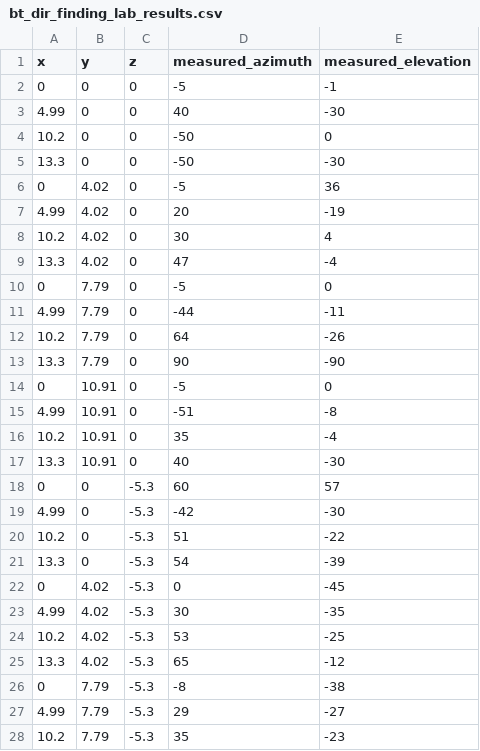
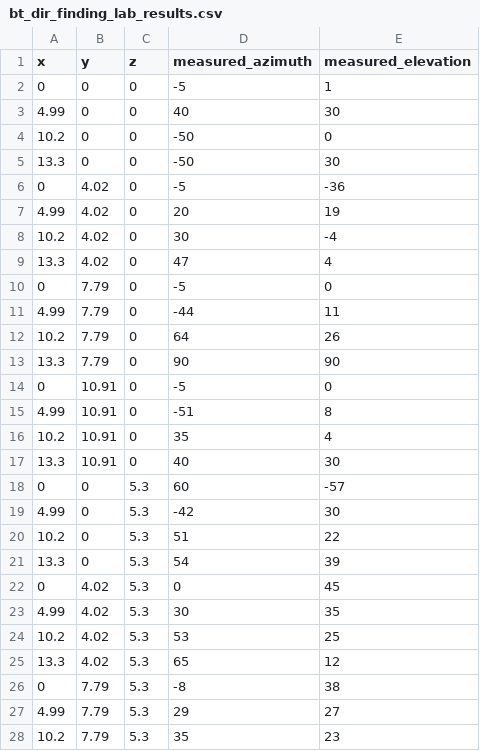
Before and after one commit to llamington/Bluetooth-Direction-Finding-Simulation, a CSV file: bt_dir_finding_lab_results.csv, drawn as a sheet; only a part is shown; the diff covers the shown part only.

```diff
--- a/bt_dir_finding_lab_results.csv
+++ b/bt_dir_finding_lab_results.csv
@@ -1,28 +1,28 @@
 x,y,z,measured_azimuth,measured_elevation
-0,0,0,-5,-1
-4.99,0,0,40,-30
+0,0,0,-5,1
+4.99,0,0,40,30
 10.2,0,0,-50,0
-13.3,0,0,-50,-30
-0,4.02,0,-5,36
-4.99,4.02,0,20,-19
-10.2,4.02,0,30,4
-13.3,4.02,0,47,-4
+13.3,0,0,-50,30
+0,4.02,0,-5,-36
+4.99,4.02,0,20,19
+10.2,4.02,0,30,-4
+13.3,4.02,0,47,4
 0,7.79,0,-5,0
-4.99,7.79,0,-44,-11
-10.2,7.79,0,64,-26
-13.3,7.79,0,90,-90
+4.99,7.79,0,-44,11
+10.2,7.79,0,64,26
+13.3,7.79,0,90,90
 0,10.91,0,-5,0
-4.99,10.91,0,-51,-8
-10.2,10.91,0,35,-4
-13.3,10.91,0,40,-30
-0,0,-5.3,60,57
-4.99,0,-5.3,-42,-30
-10.2,0,-5.3,51,-22
-13.3,0,-5.3,54,-39
-0,4.02,-5.3,0,-45
-4.99,4.02,-5.3,30,-35
-10.2,4.02,-5.3,53,-25
-13.3,4.02,-5.3,65,-12
-0,7.79,-5.3,-8,-38
-4.99,7.79,-5.3,29,-27
-10.2,7.79,-5.3,35,-23
+4.99,10.91,0,-51,8
+10.2,10.91,0,35,4
+13.3,10.91,0,40,30
+0,0,5.3,60,-57
+4.99,0,5.3,-42,30
+10.2,0,5.3,51,22
+13.3,0,5.3,54,39
+0,4.02,5.3,0,45
+4.99,4.02,5.3,30,35
+10.2,4.02,5.3,53,25
+13.3,4.02,5.3,65,12
+0,7.79,5.3,-8,38
+4.99,7.79,5.3,29,27
+10.2,7.79,5.3,35,23
```
Also changed, not shown: 10 edited cells elsewhere in this file, 1 other file.
